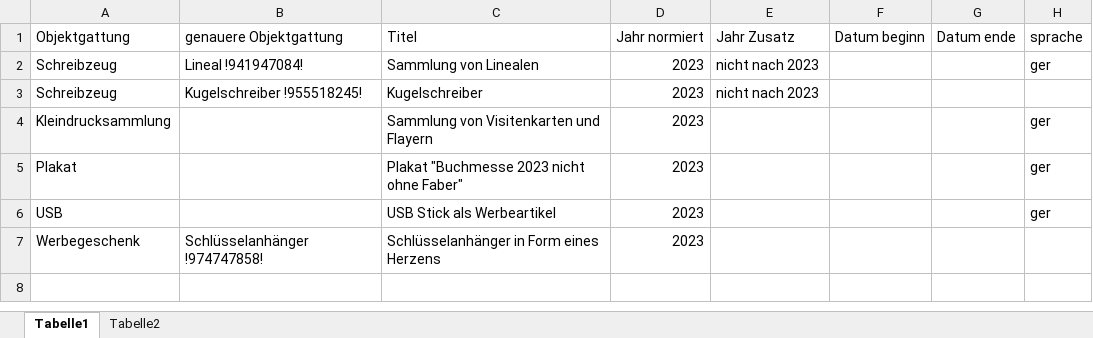
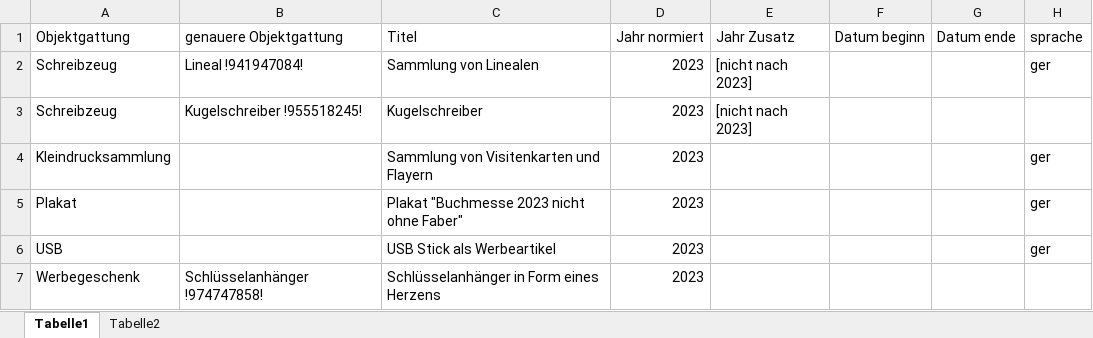
Before and after one commit to buchmuseum/zeitkapsel, an Excel workbook: zk.xlsx, sheet Tabelle1, drawn as a sheet; only a part is shown; values as stored, in another font and other column widths than the file's, no borders; the diff names each change by its address in the sheet, - before the commit and + after, or states it on an @@ line.

```diff
--- a/zk.xlsx (sheet Tabelle1)
+++ b/zk.xlsx (sheet Tabelle1)
-E2:E3 (Jahr Zusatz): nicht nach 2023
+E2:E3 (Jahr Zusatz): [nicht nach 2023]
```
Also changed, not shown: 1 other file.
